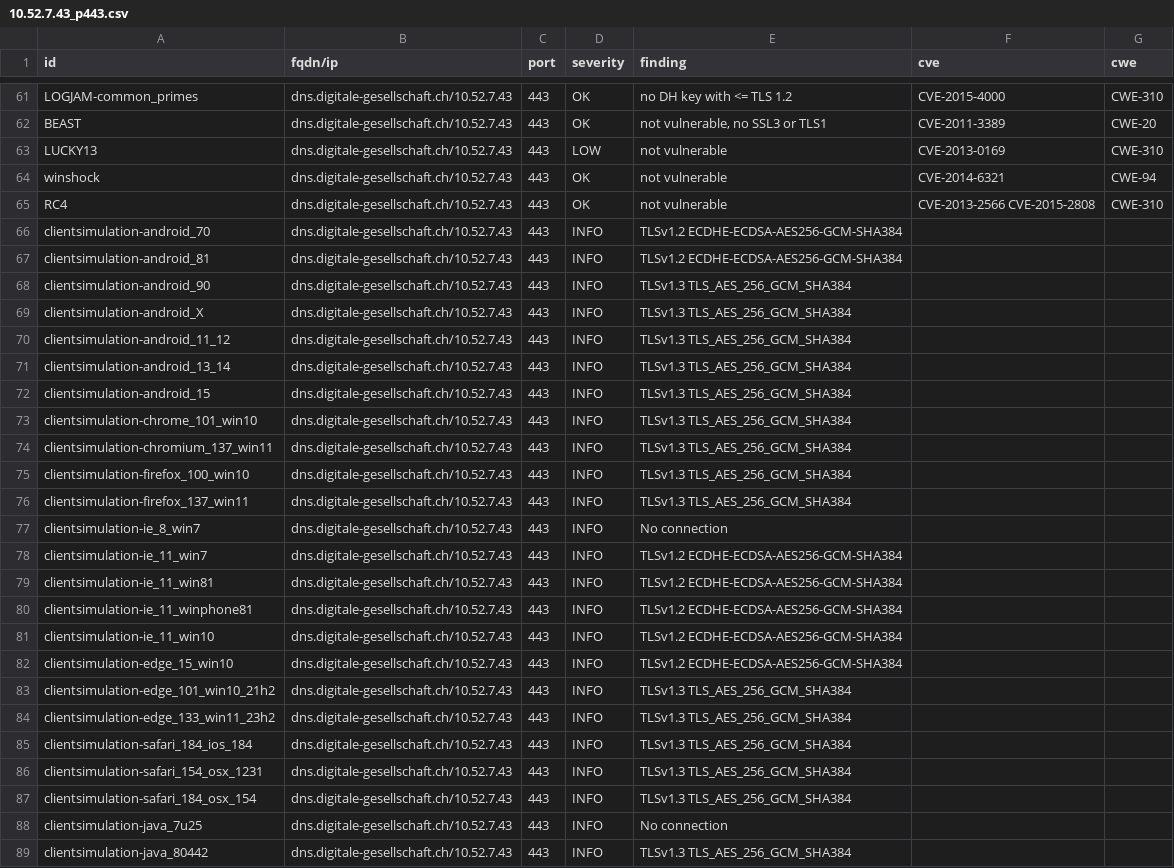
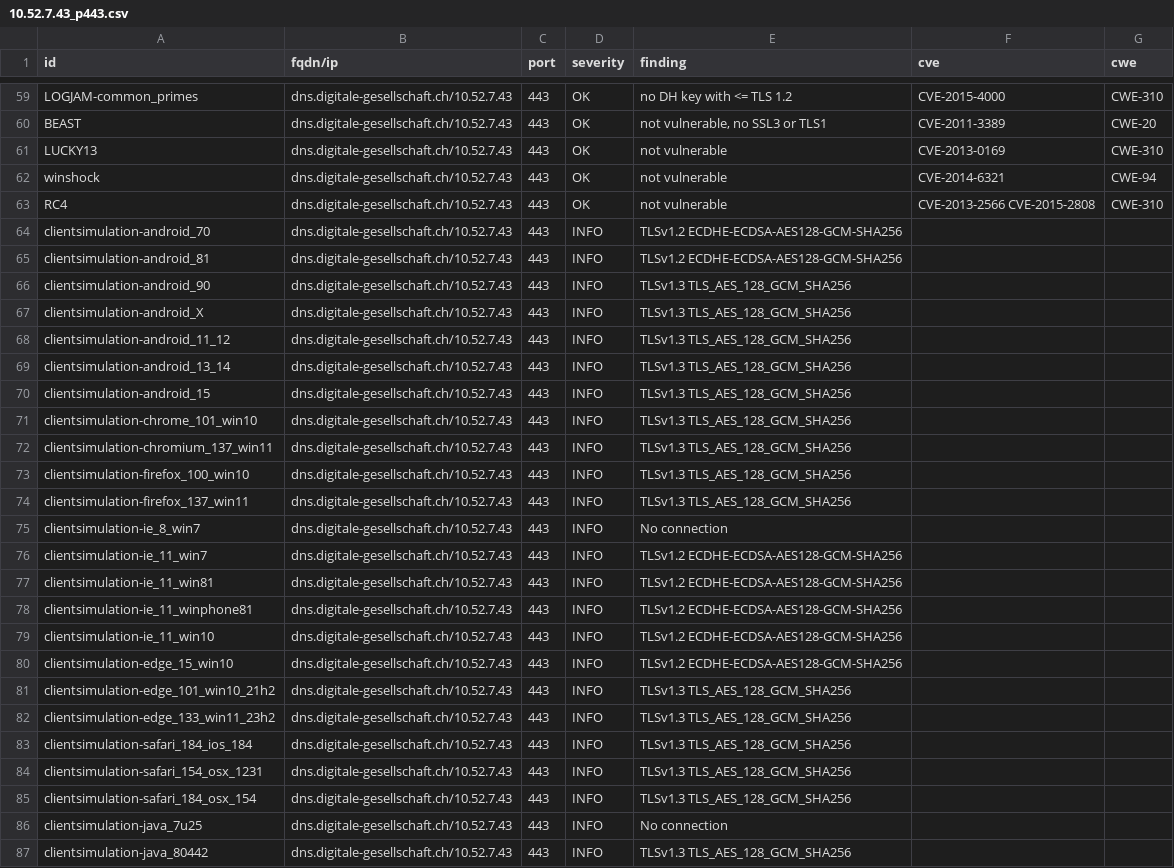
Before and after one commit to DigitaleGesellschaft/DNS-Resolver, a CSV file: .github/workflow-fixtures/testssl-results/10.52.7.43_p443.csv, drawn as a sheet; only a part is shown, gaps mark what is left out; addresses are those after the commit; the diff covers the shown part only; the diff names each change by its address in the sheet, - before the commit and + after, or states it on an @@ line.

```diff
--- a/.github/workflow-fixtures/testssl-results/10.52.7.43_p443.csv
+++ b/.github/workflow-fixtures/testssl-results/10.52.7.43_p443.csv
-D61 (severity): LOW
+D61 (severity): OK
-E64:E65 (finding): TLSv1.2 ECDHE-ECDSA-AES256-GCM-SHA384
+E64:E65 (finding): TLSv1.2 ECDHE-ECDSA-AES128-GCM-SHA256
-E66:E74 (finding): TLSv1.3 TLS_AES_256_GCM_SHA384
+E66:E74 (finding): TLSv1.3 TLS_AES_128_GCM_SHA256
-E76:E80 (finding): TLSv1.2 ECDHE-ECDSA-AES256-GCM-SHA384
+E76:E80 (finding): TLSv1.2 ECDHE-ECDSA-AES128-GCM-SHA256
-E81:E85 (finding): TLSv1.3 TLS_AES_256_GCM_SHA384
+E81:E85 (finding): TLSv1.3 TLS_AES_128_GCM_SHA256
-E87 (finding): TLSv1.3 TLS_AES_256_GCM_SHA384
+E87 (finding): TLSv1.3 TLS_AES_128_GCM_SHA256
```
Also changed, not shown: 2 removed rows, 3 moved rows and 17 edited cells elsewhere in this file, .github/workflow-fixtures/testssl-results/10.52.7.42_p443.csv, .github/workflow-fixtures/testssl-results/10.52.7.42_p853.csv, 2 other files.
